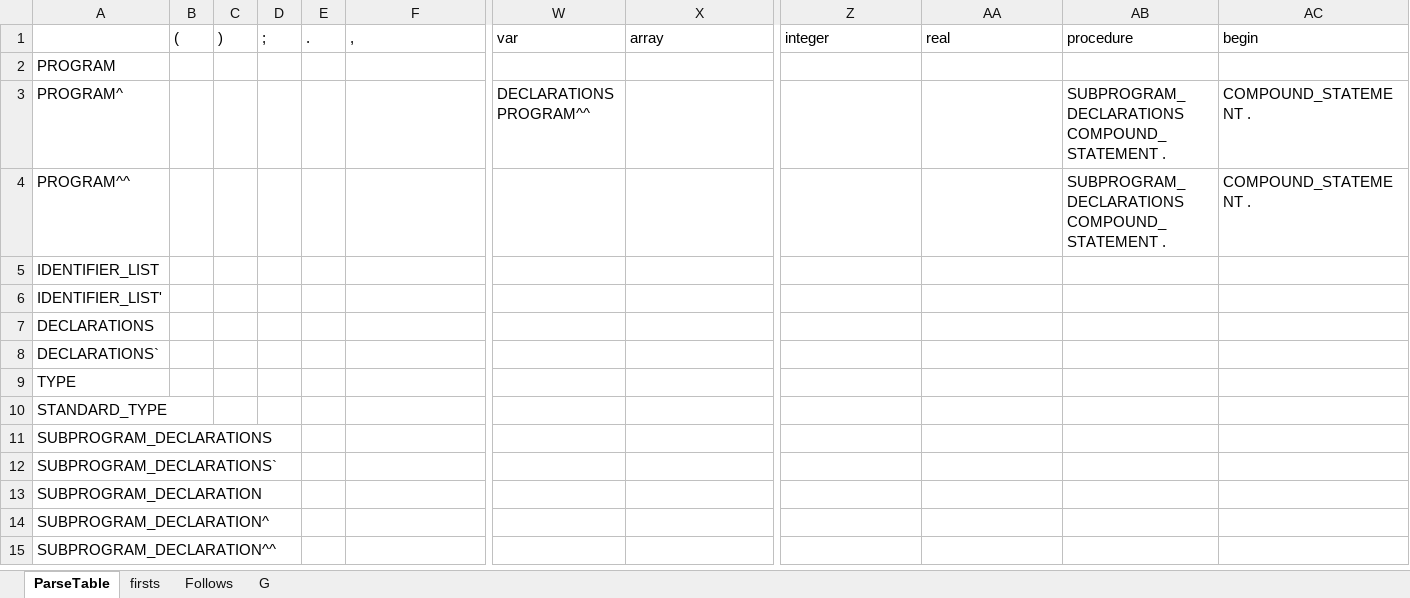
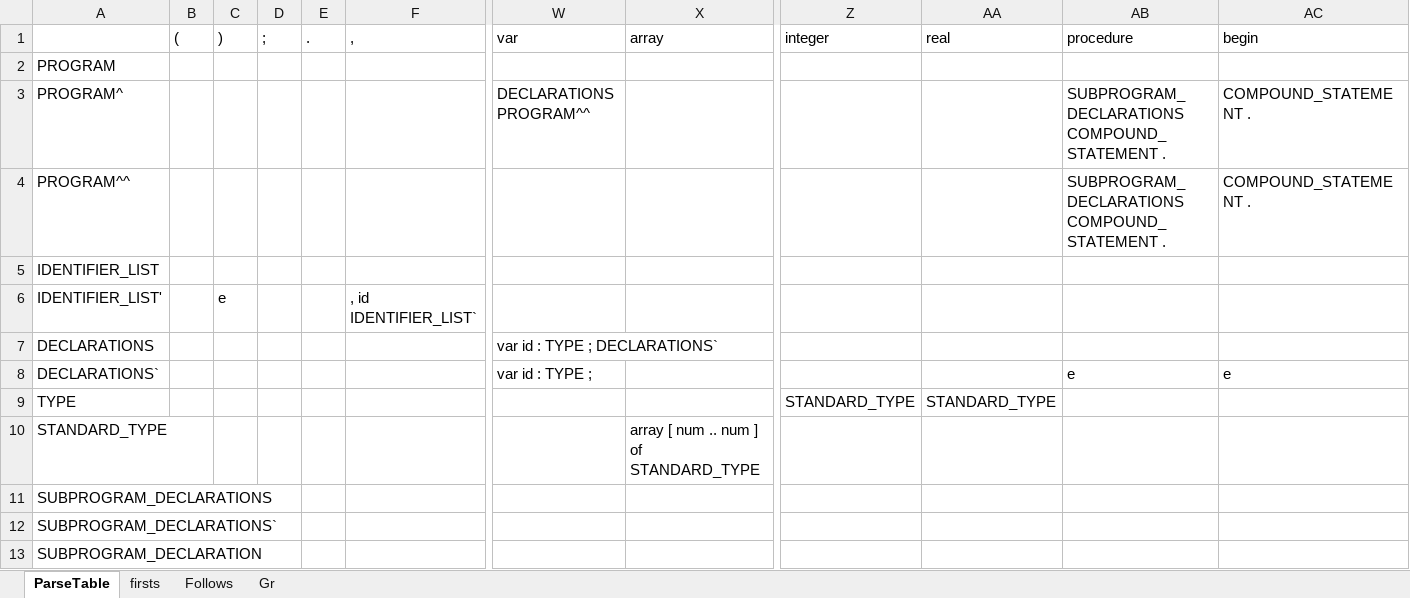
Before and after one commit to ekux44/compiler-front-end, an Excel workbook: doc/ParseTable.xlsx, sheet ParseTable, drawn as a sheet; only a part is shown, gaps mark what is left out; the shorter side is filled out with more unchanged rows; values as stored, in another font and other column widths than the file's, no borders; the diff names each change by its address in the sheet, - before the commit and + after, or states it on an @@ line.

Commit message:
making progress filling out parse table
despite kitten trying to distract me

```diff
--- a/doc/ParseTable.xlsx (sheet ParseTable)
+++ b/doc/ParseTable.xlsx (sheet ParseTable)
-sheet tab: G
+sheet tab: Gr
-C6: (empty)
+C6: e
-F6: (empty)
+F6: , id IDENTIFIER_LIST`
-W7: (empty)
+W7: var id : TYPE ; DECLARATIONS`
-W8: (empty)
+W8: var id : TYPE ;
-AB8: (empty)
+AB8: e
-AC8: (empty)
+AC8: e
-Z9: (empty)
+Z9: STANDARD_TYPE
-AA9: (empty)
+AA9: STANDARD_TYPE
-X10: (empty)
+X10: array [ num .. num ] of STANDARD_TYPE
```
